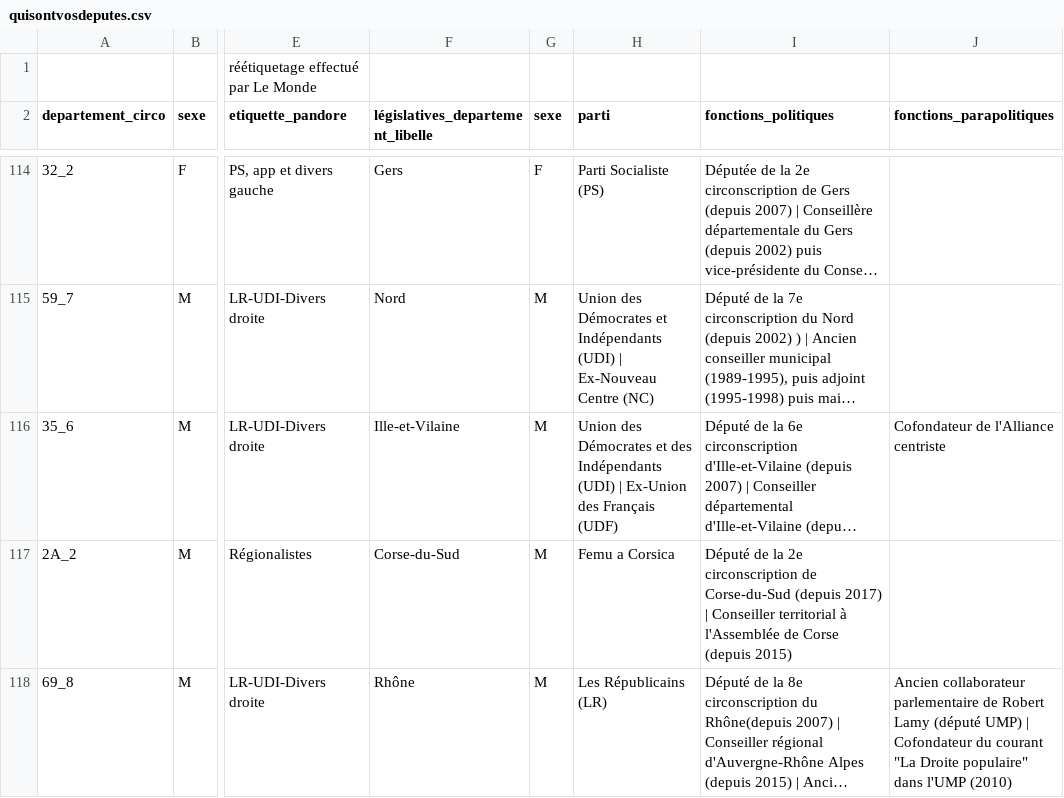
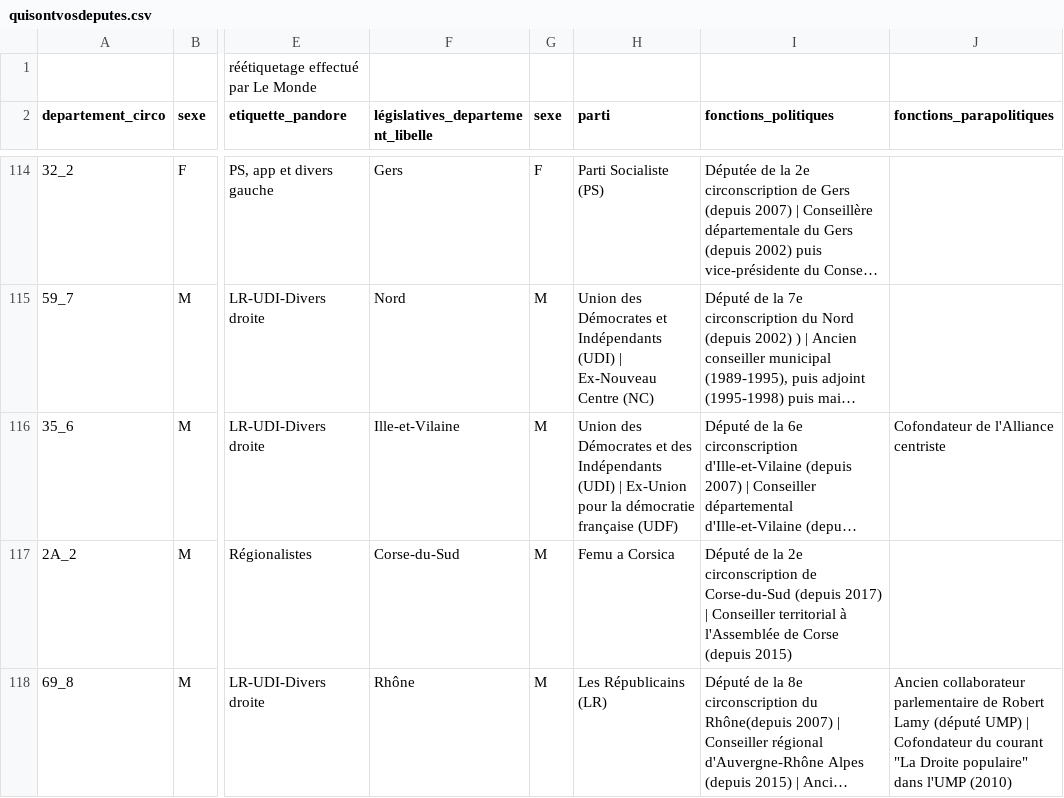
Before and after one commit to decodeurs/data, a CSV file: data/quisontvosdeputes.csv, drawn as a sheet; only a part is shown, gaps mark what is left out; long unchanged cells end in …; the diff covers the shown part only; the diff names each change by its address in the sheet, - before the commit and + after, or states it on an @@ line.

```diff
--- a/data/quisontvosdeputes.csv
+++ b/data/quisontvosdeputes.csv
-H116 (parti): …| Ex-Union des Français (UDF)
+H116 (parti): …| Ex-Union pour la démocratie française (UDF)
```
Also changed, not shown: 4 edited cells elsewhere in this file.
